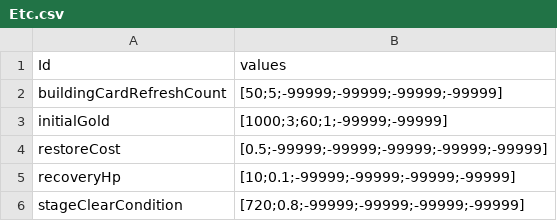
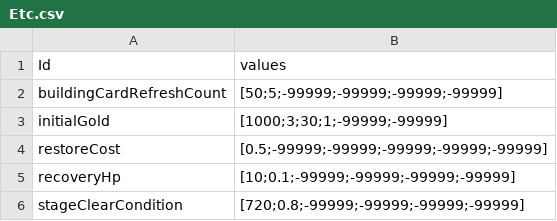
Before and after one commit to AlohaFactory-Dev/PinballVillage_V2, a CSV file: Assets/Coconut/Configs/Tables/Etc.csv, drawn as a sheet.

```diff
--- a/Assets/Coconut/Configs/Tables/Etc.csv
+++ b/Assets/Coconut/Configs/Tables/Etc.csv
@@ -2,3 +2,3 @@ Id,values
 buildingCardRefreshCount,[50;5;-99999;-99999;-99999;-99999]
-initialGold,[1000;3;60;1;-99999;-99999]
+initialGold,[1000;3;30;1;-99999;-99999]
 restoreCost,[0.5;-99999;-99999;-99999;-99999;-99999]
```
Also changed, not shown: Assets/Coconut/Configs/Tables/Building.csv, 6 other files.
